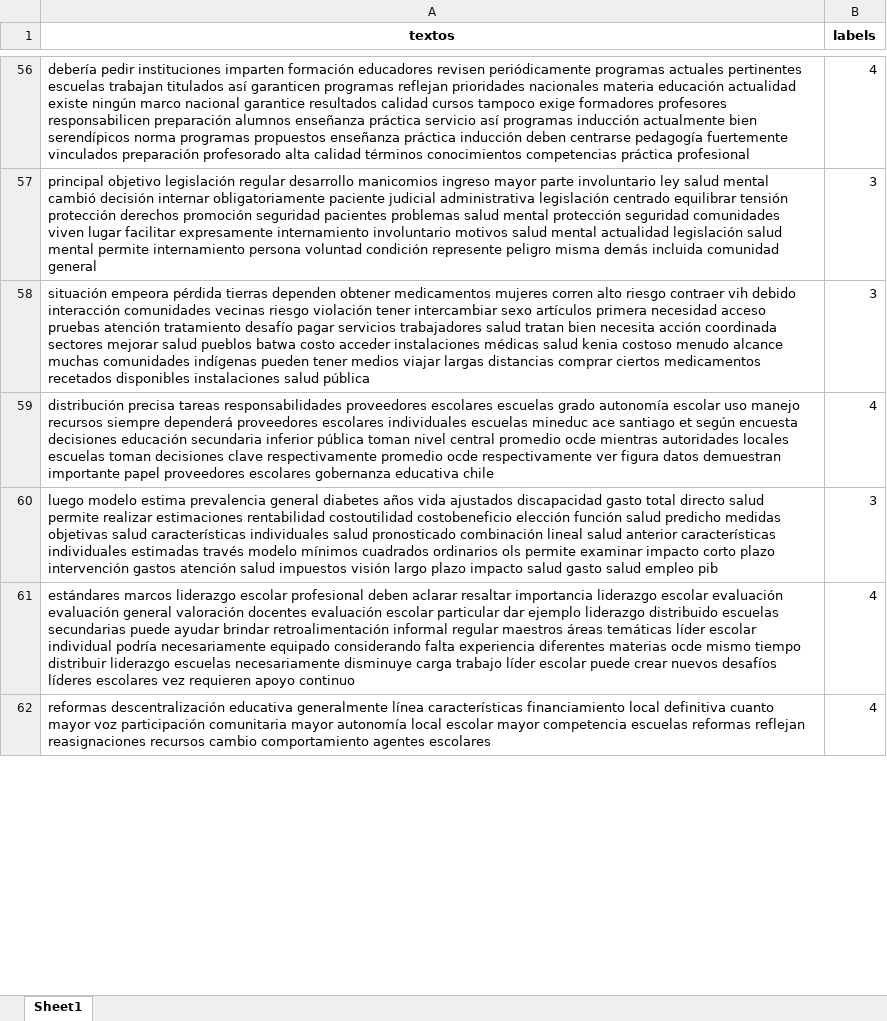
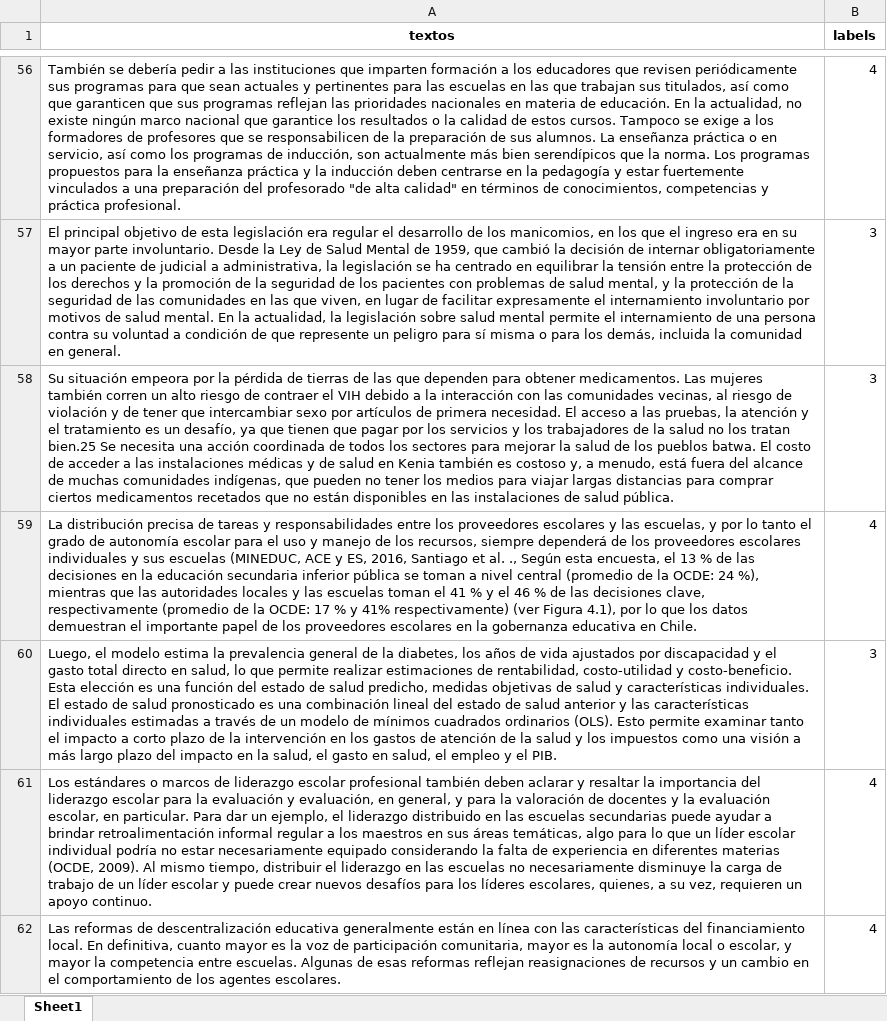
Before and after one commit to BILabsAndProjects/Proyecto1, an Excel workbook: df_retrain/datos_train.xlsx, sheet Sheet1, drawn as a sheet; only a part is shown, gaps mark what is left out; values as stored, in another font and other column widths than the file's, no borders; the diff covers the shown part only; the diff names each change by its address in the sheet, - before the commit and + after, or states it on an @@ line.

```diff
--- a/df_retrain/datos_train.xlsx (sheet Sheet1)
+++ b/df_retrain/datos_train.xlsx (sheet Sheet1)
-A56 (textos): debería pedir instituciones imparten formación educadores revisen periódicamente programas actuales pertinentes escuelas trabajan titulados así garanticen programas reflejan prioridades nacionales materia educación actualidad existe ningún marco nacional garantice resultados calidad cursos tampoco exige formadores profesores responsabilicen preparación alumnos enseñanza práctica servicio así programas inducción actualmente bien serendípicos norma programas propuestos enseñanza práctica inducción deben centrarse pedagogía fuertemente vinculados preparación profesorado alta calidad términos conocimientos competencias práctica profesional
+A56 (textos): También se debería pedir a las instituciones que imparten formación a los educadores que revisen periódicamente sus programas para que sean actuales y pertinentes para las escuelas en las que trabajan sus titulados, así como que garanticen que sus programas reflejan las prioridades nacionales en materia de educación. En la actualidad, no existe ningún marco nacional que garantice los resultados o la calidad de estos cursos. Tampoco se exige a los formadores de profesores que se responsabilicen de la preparación de sus alumnos. La enseñanza práctica o en servicio, así como los programas de inducción, son actualmente más bien serendípicos que la norma. Los programas propuestos para la enseñanza práctica y la inducción deben centrarse en la pedagogía y estar fuertemente vinculados a una preparación del profesorado "de alta calidad" en términos de conocimientos, competencias y práctica profesional.
-A57 (textos): principal objetivo legislación regular desarrollo manicomios ingreso mayor parte involuntario ley salud mental cambió decisión internar obligatoriamente paciente judicial administrativa legislación centrado equilibrar tensión protección derechos promoción seguridad pacientes problemas salud mental protección seguridad comunidades viven lugar facilitar expresamente internamiento involuntario motivos salud mental actualidad legislación salud mental permite internamiento persona voluntad condición represente peligro misma demás incluida comunidad general
+A57 (textos): El principal objetivo de esta legislación era regular el desarrollo de los manicomios, en los que el ingreso era en su mayor parte involuntario. Desde la Ley de Salud Mental de 1959, que cambió la decisión de internar obligatoriamente a un paciente de judicial a administrativa, la legislación se ha centrado en equilibrar la tensión entre la protección de los derechos y la promoción de la seguridad de los pacientes con problemas de salud mental, y la protección de la seguridad de las comunidades en las que viven, en lugar de facilitar expresamente el internamiento involuntario por motivos de salud mental. En la actualidad, la legislación sobre salud mental permite el internamiento de una persona contra su voluntad a condición de que represente un peligro para sí misma o para los demás, incluida la comunidad en general.
-A58 (textos): situación empeora pérdida tierras dependen obtener medicamentos mujeres corren alto riesgo contraer vih debido interacción comunidades vecinas riesgo violación tener intercambiar sexo artículos primera necesidad acceso pruebas atención tratamiento desafío pagar servicios trabajadores salud tratan bien necesita acción coordinada sectores mejorar salud pueblos batwa costo acceder instalaciones médicas salud kenia costoso menudo alcance muchas comunidades indígenas pueden tener medios viajar largas distancias comprar ciertos medicamentos recetados disponibles instalaciones salud pública
+A58 (textos): Su situación empeora por la pérdida de tierras de las que dependen para obtener medicamentos. Las mujeres también corren un alto riesgo de contraer el VIH debido a la interacción con las comunidades vecinas, al riesgo de violación y de tener que intercambiar sexo por artículos de primera necesidad. El acceso a las pruebas, la atención y el tratamiento es un desafío, ya que tienen que pagar por los servicios y los trabajadores de la salud no los tratan bien.25 Se necesita una acción coordinada de todos los sectores para mejorar la salud de los pueblos batwa. El costo de acceder a las instalaciones médicas y de salud en Kenia también es costoso y, a menudo, está fuera del alcance de muchas comunidades indígenas, que pueden no tener los medios para viajar largas distancias para comprar ciertos medicamentos recetados que no están disponibles en las instalaciones de salud pública.
-A59 (textos): distribución precisa tareas responsabilidades proveedores escolares escuelas grado autonomía escolar uso manejo recursos siempre dependerá proveedores escolares individuales escuelas mineduc ace santiago et según encuesta decisiones educación secundaria inferior pública toman nivel central promedio ocde mientras autoridades locales escuelas toman decisiones clave respectivamente promedio ocde respectivamente ver figura datos demuestran importante papel proveedores escolares gobernanza educativa chile
+A59 (textos): La distribución precisa de tareas y responsabilidades entre los proveedores escolares y las escuelas, y por lo tanto el grado de autonomía escolar para el uso y manejo de los recursos, siempre dependerá de los proveedores escolares individuales y sus escuelas (MINEDUC, ACE y ES, 2016, Santiago et al. ., Según esta encuesta, el 13 % de las decisiones en la educación secundaria inferior pública se toman a nivel central (promedio de la OCDE: 24 %), mientras que las autoridades locales y las escuelas toman el 41 % y el 46 % de las decisiones clave, respectivamente (promedio de la OCDE: 17 % y 41% respectivamente) (ver Figura 4.1), por lo que los datos demuestran el importante papel de los proveedores escolares en la gobernanza educativa en Chile.
-A60 (textos): luego modelo estima prevalencia general diabetes años vida ajustados discapacidad gasto total directo salud permite realizar estimaciones rentabilidad costoutilidad costobeneficio elección función salud predicho medidas objetivas salud características individuales salud pronosticado combinación lineal salud anterior características individuales estimadas través modelo mínimos cuadrados ordinarios ols permite examinar impacto corto plazo intervención gastos atención salud impuestos visión largo plazo impacto salud gasto salud empleo pib
+A60 (textos): Luego, el modelo estima la prevalencia general de la diabetes, los años de vida ajustados por discapacidad y el gasto total directo en salud, lo que permite realizar estimaciones de rentabilidad, costo-utilidad y costo-beneficio. Esta elección es una función del estado de salud predicho, medidas objetivas de salud y características individuales. El estado de salud pronosticado es una combinación lineal del estado de salud anterior y las características individuales estimadas a través de un modelo de mínimos cuadrados ordinarios (OLS). Esto permite examinar tanto el impacto a corto plazo de la intervención en los gastos de atención de la salud y los impuestos como una visión a más largo plazo del impacto en la salud, el gasto en salud, el empleo y el PIB.
-A61 (textos): estándares marcos liderazgo escolar profesional deben aclarar resaltar importancia liderazgo escolar evaluación evaluación general valoración docentes evaluación escolar particular dar ejemplo liderazgo distribuido escuelas secundarias puede ayudar brindar retroalimentación informal regular maestros áreas temáticas líder escolar individual podría necesariamente equipado considerando falta experiencia diferentes materias ocde mismo tiempo distribuir liderazgo escuelas necesariamente disminuye carga trabajo líder escolar puede crear nuevos desafíos líderes escolares vez requieren apoyo continuo
+A61 (textos): Los estándares o marcos de liderazgo escolar profesional también deben aclarar y resaltar la importancia del liderazgo escolar para la evaluación y evaluación, en general, y para la valoración de docentes y la evaluación escolar, en particular. Para dar un ejemplo, el liderazgo distribuido en las escuelas secundarias puede ayudar a brindar retroalimentación informal regular a los maestros en sus áreas temáticas, algo para lo que un líder escolar individual podría no estar necesariamente equipado considerando la falta de experiencia en diferentes materias (OCDE, 2009). Al mismo tiempo, distribuir el liderazgo en las escuelas no necesariamente disminuye la carga de trabajo de un líder escolar y puede crear nuevos desafíos para los líderes escolares, quienes, a su vez, requieren un apoyo continuo.
-A62 (textos): reformas descentralización educativa generalmente línea características financiamiento local definitiva cuanto mayor voz participación comunitaria mayor autonomía local escolar mayor competencia escuelas reformas reflejan reasignaciones recursos cambio comportamiento agentes escolares
+A62 (textos): Las reformas de descentralización educativa generalmente están en línea con las características del financiamiento local. En definitiva, cuanto mayor es la voz de participación comunitaria, mayor es la autonomía local o escolar, y mayor la competencia entre escuelas. Algunas de esas reformas reflejan reasignaciones de recursos y un cambio en el comportamiento de los agentes escolares.
```
Also changed, not shown: 1759 edited cells elsewhere in this sheet, df_retrain/datos_retrain.xlsx, df_retrain/datos_test.xlsx, 5 other files.
